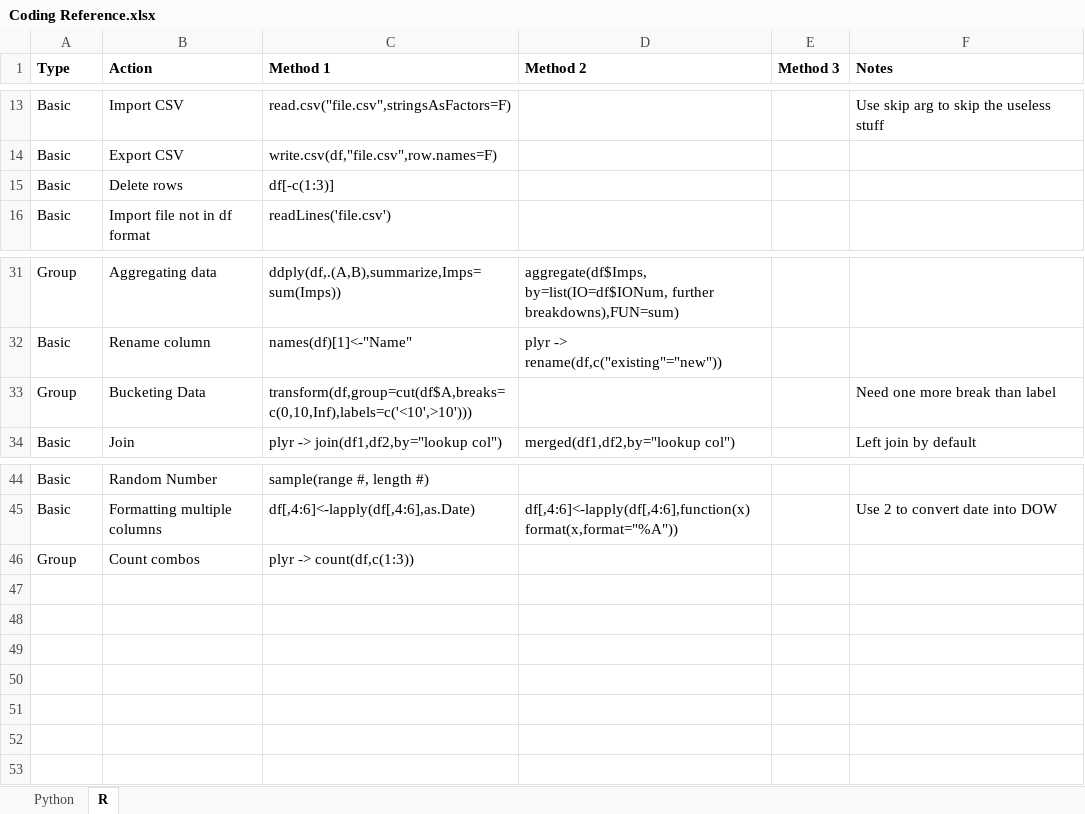
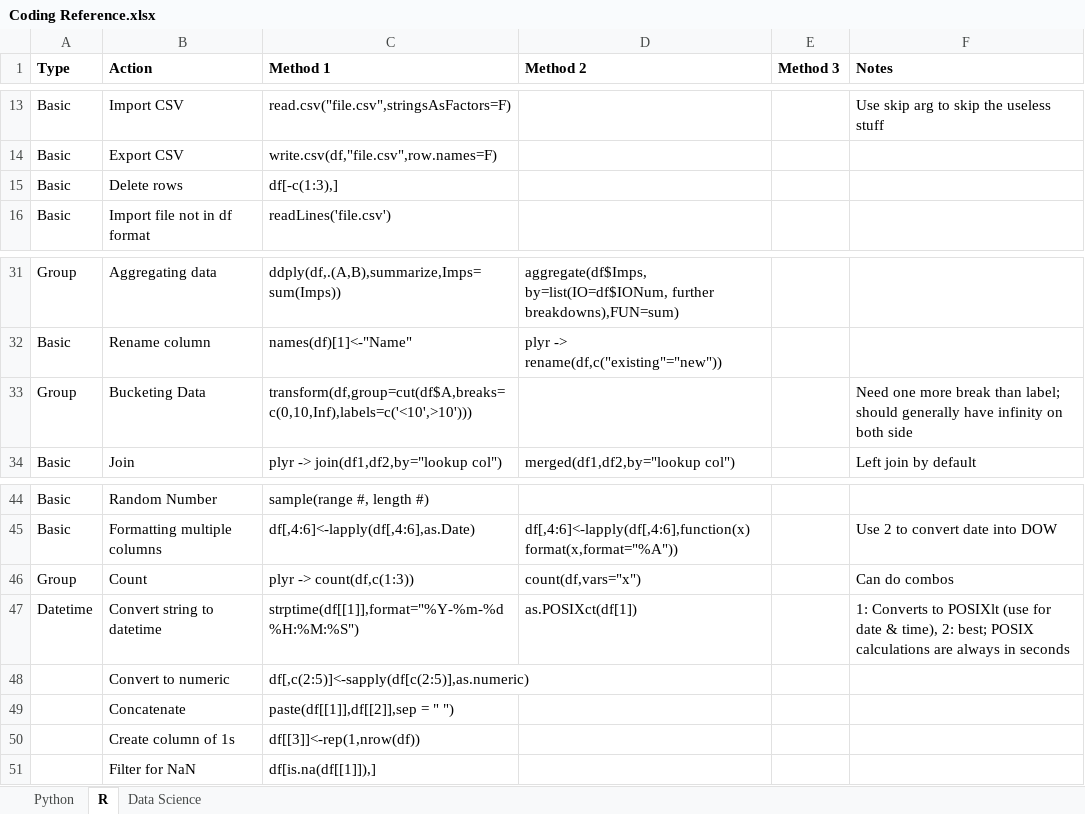
Before and after one commit to kchannn/Coding-Reference, an Excel workbook: Coding Reference.xlsx, sheet R, drawn as a sheet; only a part is shown, gaps mark what is left out; values as stored, in another font and other column widths than the file's, no borders; the diff names each change by its address in the sheet, - before the commit and + after, or states it on an @@ line.

```diff
--- a/Coding Reference.xlsx (sheet R)
+++ b/Coding Reference.xlsx (sheet R)
+sheet tab: Data Science
-C15 (Method 1): df[-c(1:3)]
+C15 (Method 1): df[-c(1:3),]
-F33 (Notes): …break than label
+F33 (Notes): …break than label; should generally have infinity on both side
-B46 (Action): Count combos
+B46 (Action): Count
-D46 (Method 2): (empty)
+D46 (Method 2): count(df,vars="x")
-F46 (Notes): (empty)
+F46 (Notes): Can do combos
+row 47: Datetime | Convert string to datetime | strptime(df[[1]],format="%Y-%m-%d %H:%M:%S") | as.POSIXct(df[1]) |  | 1: Converts to POSIXlt (use for date & time), 2: best; POSIX calculations are always in seconds
+row 48:  | Convert to numeric | df[,c(2:5)]<-sapply(df[c(2:5)],as.numeric)
+row 49:  | Concatenate | paste(df[[1]],df[[2]],sep = " ")
+row 50:  | Create column of 1s | df[[3]]<-rep(1,nrow(df))
+row 51:  | Filter for NaN | df[is.na(df[[1]]),]
```
Also changed, not shown: sheet Python, 3 other files.
